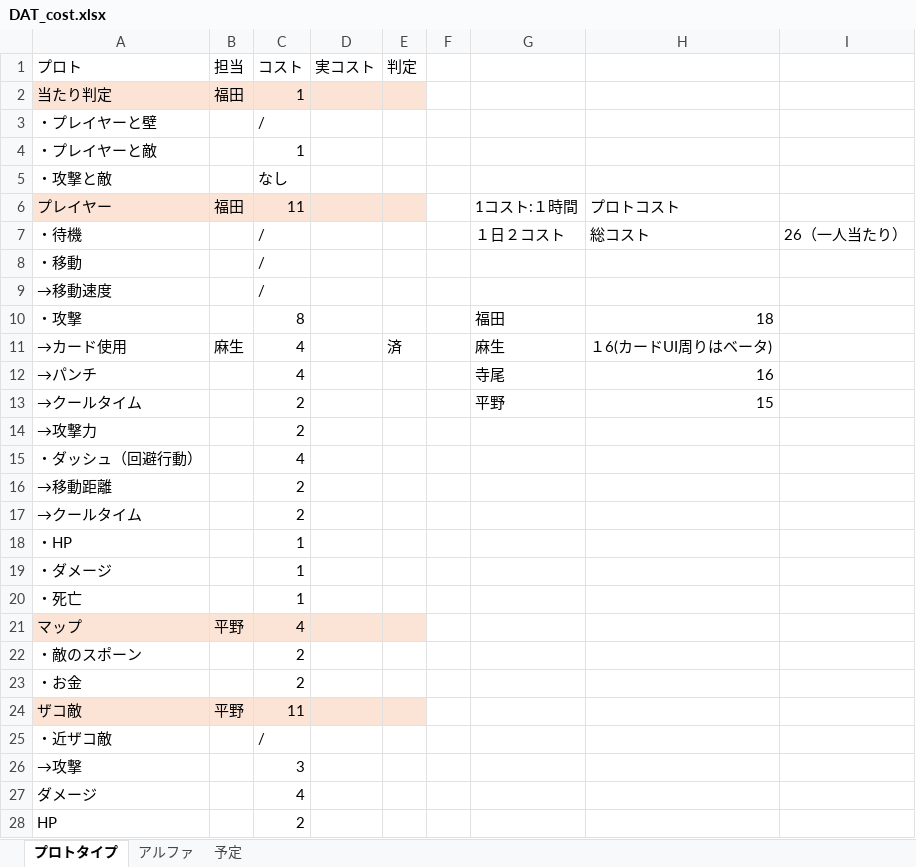
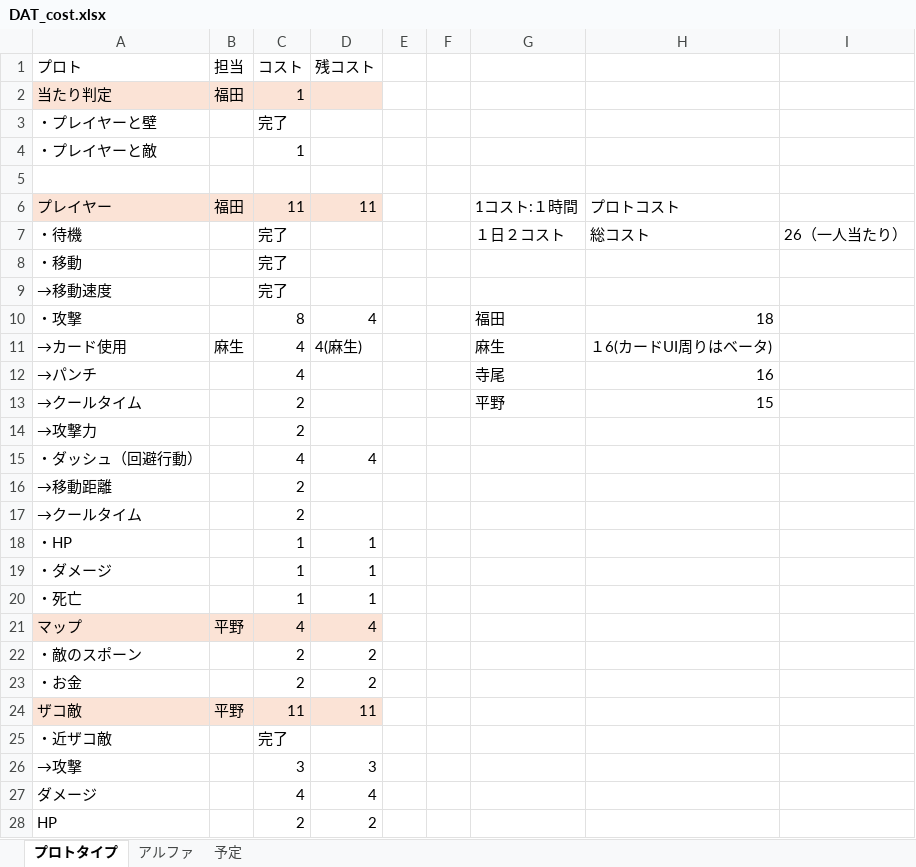
Before and after one commit to asohiroto/http_team, an Excel workbook: DAT_cost.xlsx, sheet プロトタイプ, drawn as a sheet; only a part is shown; values as stored, in another font and other column widths than the file's, no borders; the diff covers the shown part only; the diff names each change by its address in the sheet, - before the commit and + after, or states it on an @@ line.

```diff
--- a/DAT_cost.xlsx (sheet プロトタイプ)
+++ b/DAT_cost.xlsx (sheet プロトタイプ)
-D1: 実コスト
+D1: 残コスト
-E1: 判定
+E1: (empty)
-E2 fill: #FBE3D6
+E2 fill: none
-C3 (コスト): /
+C3 (コスト): 完了
-row 5: ・攻撃と敵 |  | なし
+row 5: (empty)
-D6 (残コスト): (empty)
+D6 (残コスト): 11
-E6 fill: #FBE3D6
+E6 fill: none
-C7:C9 (コスト): /
+C7:C9 (コスト): 完了
-D10 (残コスト): (empty)
+D10 (残コスト): 4
-D11 (残コスト): (empty)
+D11 (残コスト): 4(麻生)
-E11: 済
+E11: (empty)
-D15 (残コスト): (empty)
+D15 (残コスト): 4
-D18:D20 (残コスト): (empty)
+D18:D20 (残コスト): 1
-D21 (残コスト): (empty)
+D21 (残コスト): 4
-E21 fill: #FBE3D6
+E21 fill: none
-D22:D23 (残コスト): (empty)
+D22:D23 (残コスト): 2
-D24 (残コスト): (empty)
+D24 (残コスト): 11
-E24 fill: #FBE3D6
+E24 fill: none
-C25 (コスト): /
+C25 (コスト): 完了
-D26 (残コスト): (empty)
+D26 (残コスト): 3
-D27 (残コスト): (empty)
+D27 (残コスト): 4
-D28 (残コスト): (empty)
+D28 (残コスト): 2
```
Also changed, not shown: 22 edited cells and cell formats elsewhere in this sheet, 1 other file.
